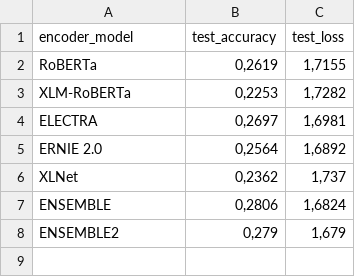
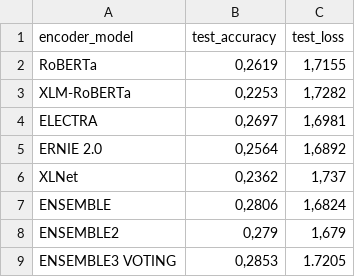
Before and after one commit to jegor377/thesis_classifier, a CSV file: voting_experiment_results.csv, drawn as a sheet.

```diff
--- a/voting_experiment_results.csv
+++ b/voting_experiment_results.csv
@@ -8 +8,2 @@
 "ENSEMBLE2","0,279","1,679"
+"ENSEMBLE3 VOTING","0,2853","1.7205"
```
Also changed, not shown: 1 other file.
